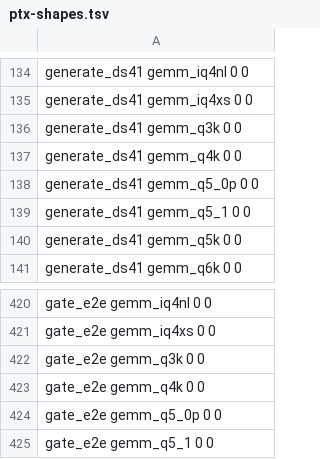
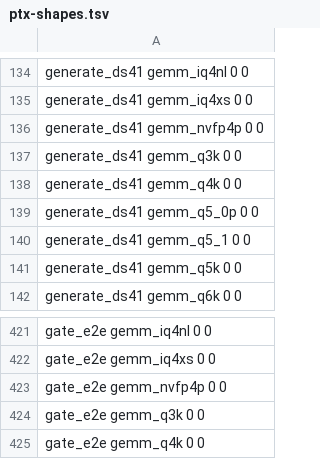
Before and after one commit to Burntgogi/bloomery, a TSV file: tools/ref/ptx-shapes.tsv, drawn as a sheet; only a part is shown, gaps mark what is left out; the shorter side is filled out with more unchanged rows.

```diff
--- a/tools/ref/ptx-shapes.tsv
+++ b/tools/ref/ptx-shapes.tsv
@@ -135,2 +135,3 @@ generate_ds41   gemm_iq4nl               0  0
 generate_ds41   gemm_iq4xs               0  0
+generate_ds41   gemm_nvfp4p                              0           0
 generate_ds41   gemm_q3k                                 0           0
@@ -421,2 +422,3 @@ gate_e2e   gemm_iq4nl               0  0
 gate_e2e   gemm_iq4xs               0  0
+gate_e2e   gemm_nvfp4p                              0           0
 gate_e2e   gemm_q3k                                 0           0
```
